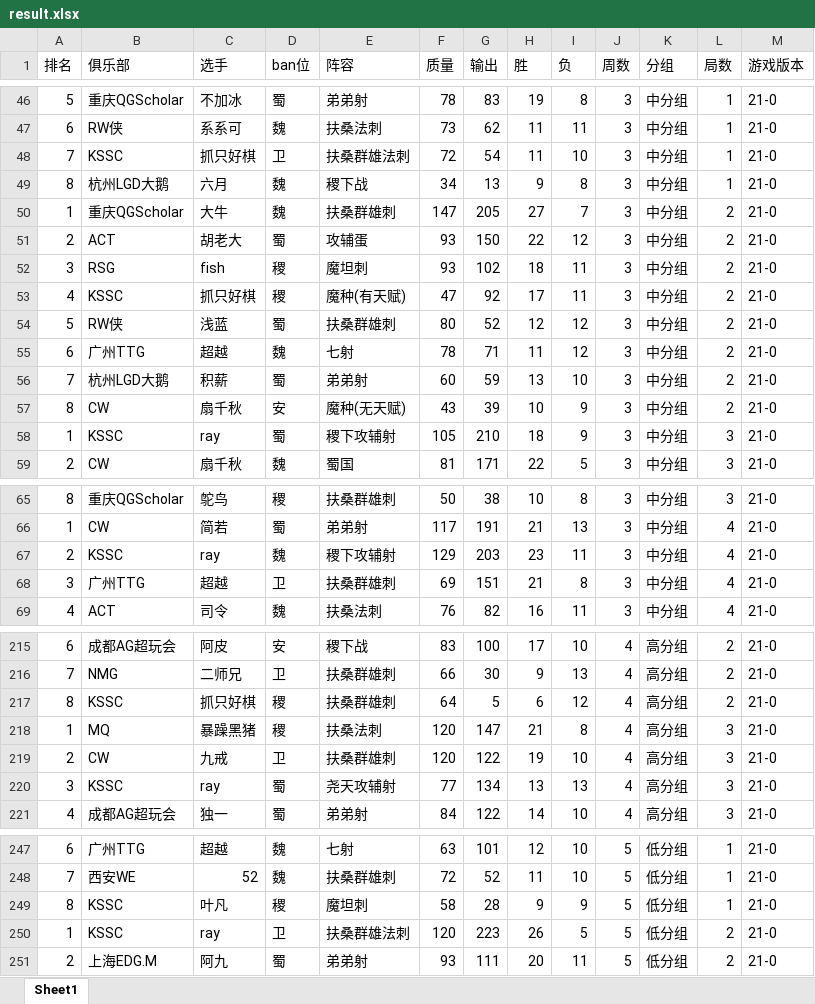
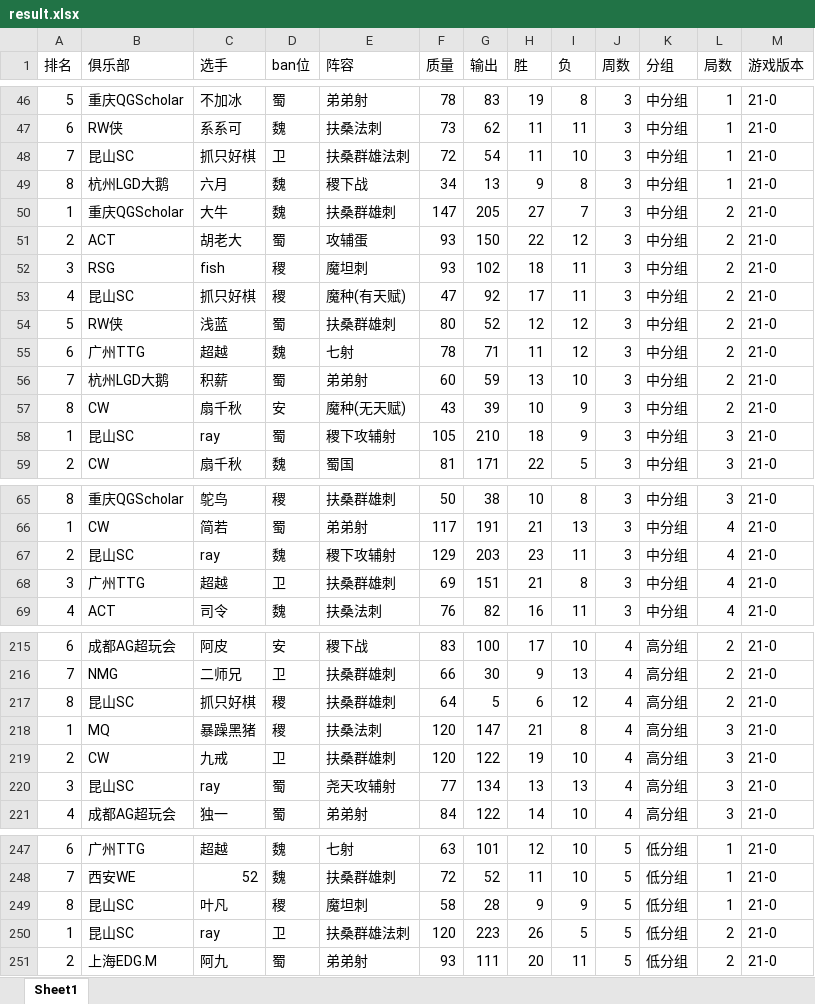
Before and after one commit to sjn4048/wzmnz_game_analysis, an Excel workbook: result.xlsx, sheet Sheet1, drawn as a sheet; only a part is shown, gaps mark what is left out; values as stored, in another font and other column widths than the file's, no borders; the diff covers the shown part only; the diff names each change by its address in the sheet, - before the commit and + after, or states it on an @@ line.

```diff
--- a/result.xlsx (sheet Sheet1)
+++ b/result.xlsx (sheet Sheet1)
-B48 (俱乐部): KSSC
+B48 (俱乐部): 昆山SC
-B53 (俱乐部): KSSC
+B53 (俱乐部): 昆山SC
-B58 (俱乐部): KSSC
+B58 (俱乐部): 昆山SC
-B67 (俱乐部): KSSC
+B67 (俱乐部): 昆山SC
-B217 (俱乐部): KSSC
+B217 (俱乐部): 昆山SC
-B220 (俱乐部): KSSC
+B220 (俱乐部): 昆山SC
-B249:B250 (俱乐部): KSSC
+B249:B250 (俱乐部): 昆山SC
```
Also changed, not shown: 80 added rows and 12 edited cells elsewhere in this sheet, 1 other file.
